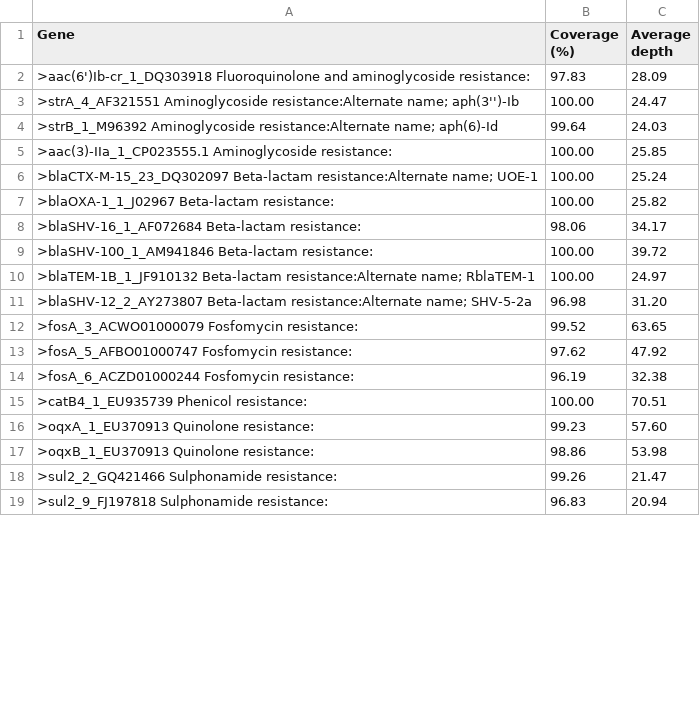
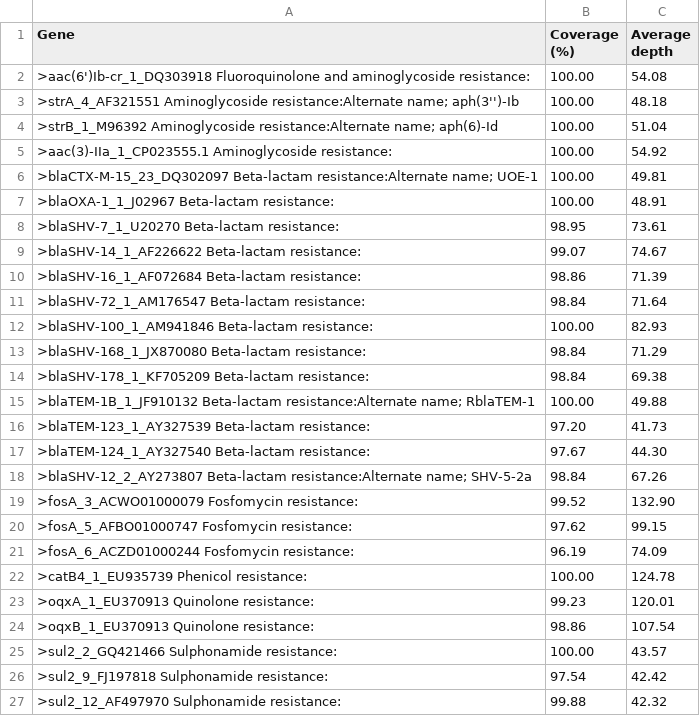
Before and after one commit to anmogu/python_project, a CSV file: final_code/test.csv, drawn as a sheet; only a part is shown; the diff covers the shown part only.

```diff
--- a/final_code/test.csv
+++ b/final_code/test.csv
@@ -1,19 +1,27 @@
 Gene,Coverage (%),Average depth
->aac(6')Ib-cr_1_DQ303918 Fluoroquinolone and aminoglycoside resistance:,97.83,28.09
->strA_4_AF321551 Aminoglycoside resistance:Alternate name; aph(3'')-Ib,100.00,24.47
->strB_1_M96392 Aminoglycoside resistance:Alternate name; aph(6)-Id,99.64,24.03
->aac(3)-IIa_1_CP023555.1 Aminoglycoside resistance:,100.00,25.85
->blaCTX-M-15_23_DQ302097 Beta-lactam resistance:Alternate name; UOE-1,100.00,25.24
->blaOXA-1_1_J02967 Beta-lactam resistance:,100.00,25.82
->blaSHV-16_1_AF072684 Beta-lactam resistance:,98.06,34.17
->blaSHV-100_1_AM941846 Beta-lactam resistance:,100.00,39.72
->blaTEM-1B_1_JF910132 Beta-lactam resistance:Alternate name; RblaTEM-1,100.00,24.97
->blaSHV-12_2_AY273807 Beta-lactam resistance:Alternate name; SHV-5-2a,96.98,31.20
->fosA_3_ACWO01000079 Fosfomycin resistance:,99.52,63.65
->fosA_5_AFBO01000747 Fosfomycin resistance:,97.62,47.92
->fosA_6_ACZD01000244 Fosfomycin resistance:,96.19,32.38
->catB4_1_EU935739 Phenicol resistance:,100.00,70.51
->oqxA_1_EU370913 Quinolone resistance:,99.23,57.60
->oqxB_1_EU370913 Quinolone resistance:,98.86,53.98
->sul2_2_GQ421466 Sulphonamide resistance:,99.26,21.47
->sul2_9_FJ197818 Sulphonamide resistance:,96.83,20.94
+>aac(6')Ib-cr_1_DQ303918 Fluoroquinolone and aminoglycoside resistance:,100.00,54.08
+>strA_4_AF321551 Aminoglycoside resistance:Alternate name; aph(3'')-Ib,100.00,48.18
+>strB_1_M96392 Aminoglycoside resistance:Alternate name; aph(6)-Id,100.00,51.04
+>aac(3)-IIa_1_CP023555.1 Aminoglycoside resistance:,100.00,54.92
+>blaCTX-M-15_23_DQ302097 Beta-lactam resistance:Alternate name; UOE-1,100.00,49.81
+>blaOXA-1_1_J02967 Beta-lactam resistance:,100.00,48.91
+>blaSHV-7_1_U20270 Beta-lactam resistance:,98.95,73.61
+>blaSHV-14_1_AF226622 Beta-lactam resistance:,99.07,74.67
+>blaSHV-16_1_AF072684 Beta-lactam resistance:,98.86,71.39
+>blaSHV-72_1_AM176547 Beta-lactam resistance:,98.84,71.64
+>blaSHV-100_1_AM941846 Beta-lactam resistance:,100.00,82.93
+>blaSHV-168_1_JX870080 Beta-lactam resistance:,98.84,71.29
+>blaSHV-178_1_KF705209 Beta-lactam resistance:,98.84,69.38
+>blaTEM-1B_1_JF910132 Beta-lactam resistance:Alternate name; RblaTEM-1,100.00,49.88
+>blaTEM-123_1_AY327539 Beta-lactam resistance:,97.20,41.73
+>blaTEM-124_1_AY327540 Beta-lactam resistance:,97.67,44.30
+>blaSHV-12_2_AY273807 Beta-lactam resistance:Alternate name; SHV-5-2a,98.84,67.26
+>fosA_3_ACWO01000079 Fosfomycin resistance:,99.52,132.90
+>fosA_5_AFBO01000747 Fosfomycin resistance:,97.62,99.15
+>fosA_6_ACZD01000244 Fosfomycin resistance:,96.19,74.09
+>catB4_1_EU935739 Phenicol resistance:,100.00,124.78
+>oqxA_1_EU370913 Quinolone resistance:,99.23,120.01
+>oqxB_1_EU370913 Quinolone resistance:,98.86,107.54
+>sul2_2_GQ421466 Sulphonamide resistance:,100.00,43.57
+>sul2_9_FJ197818 Sulphonamide resistance:,97.54,42.42
+>sul2_12_AF497970 Sulphonamide resistance:,99.88,42.32
```
Also changed, not shown: 2 added rows and 1 edited cell elsewhere in this file, 2 other files.
